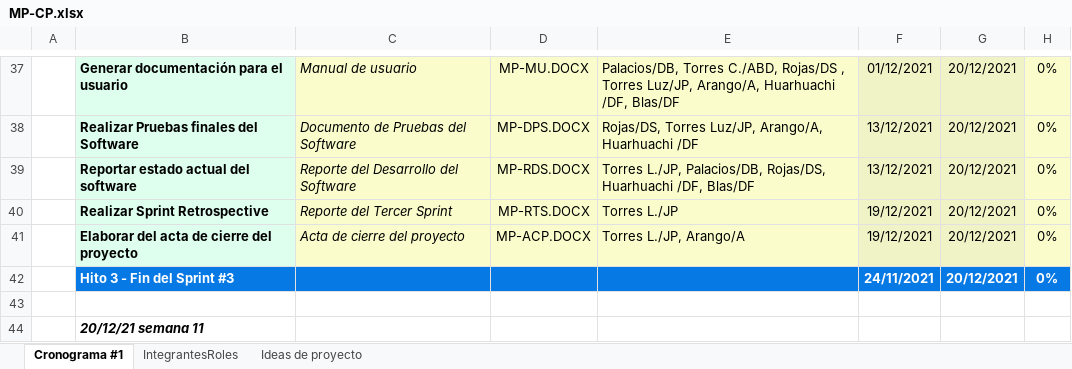
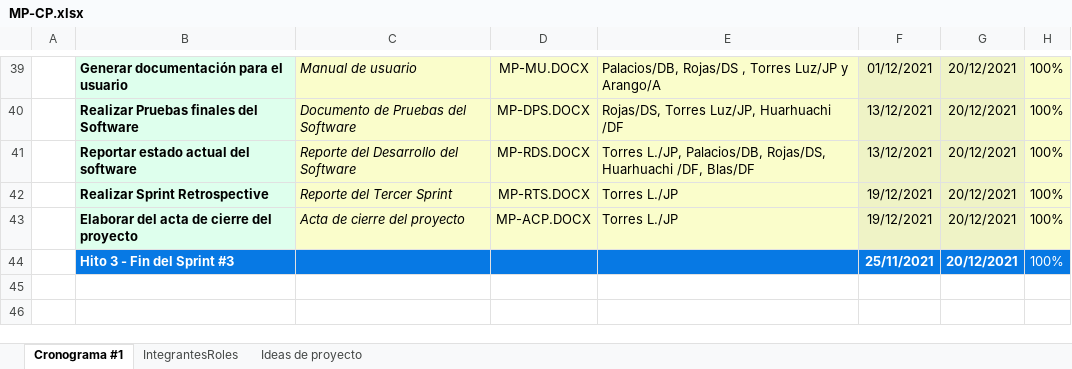
Before and after one commit to aronlabr/GCS-Orangesoft, an Excel workbook: Desarrollo/MP/Gestión/MP-CP.xlsx, sheet Cronograma #1, drawn as a sheet; only a part is shown, gaps mark what is left out; values as stored, in another font and other column widths than the file's, no borders; removed rows and columns are numbered as before the commit, all else as after; the diff covers the shown part only; the diff names each change by its address in the sheet, - before the commit and + after, or states it on an @@ line.

```diff
--- a/Desarrollo/MP/Gestión/MP-CP.xlsx (sheet Cronograma #1)
+++ b/Desarrollo/MP/Gestión/MP-CP.xlsx (sheet Cronograma #1)
-E39: Palacios/DB, Torres C./ABD, Rojas/DS , Torres Luz/JP, Arango/A, Huarhuachi /DF, Blas/DF
+E39: Palacios/DB, Rojas/DS , Torres Luz/JP y Arango/A
-H39:H44: 0%
+H39:H44: 100%
-E40: Rojas/DS, Torres Luz/JP, Arango/A, Huarhuachi /DF
+E40: Rojas/DS, Torres Luz/JP, Huarhuachi /DF
-E43: Torres L./JP, Arango/A
+E43: Torres L./JP
-F44: 24/11/2021
+F44: 25/11/2021
-H44 bold: on
+H44 bold: off
-row 43: (empty)
-row 44:  | 20/12/21 semana 11
```
Also changed, not shown: 2 added rows and 28 edited cells elsewhere in this sheet.
